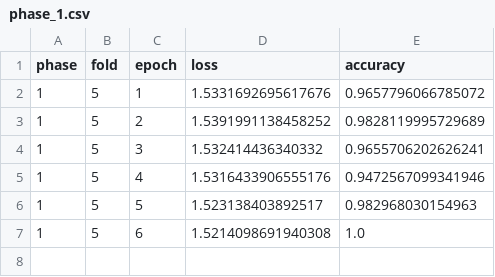
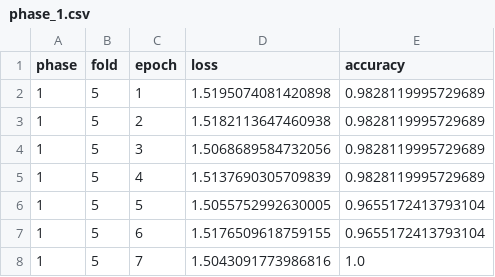
Before and after one commit to inflaton/cs701, a CSV file: logs/phase_1.csv, drawn as a sheet.

```diff
--- a/logs/phase_1.csv
+++ b/logs/phase_1.csv
@@ -1,7 +1,8 @@
 phase,fold,epoch,loss,accuracy
-1,5,1,1.5331692695617676,0.9657796066785072
-1,5,2,1.5391991138458252,0.9828119995729689
-1,5,3,1.532414436340332,0.9655706202626241
-1,5,4,1.5316433906555176,0.9472567099341946
-1,5,5,1.523138403892517,0.982968030154963
-1,5,6,1.5214098691940308,1.0
+1,5,1,1.5195074081420898,0.9828119995729689
+1,5,2,1.5182113647460938,0.9828119995729689
+1,5,3,1.5068689584732056,0.9828119995729689
+1,5,4,1.5137690305709839,0.9828119995729689
+1,5,5,1.5055752992630005,0.9655172413793104
+1,5,6,1.5176509618759155,0.9655172413793104
+1,5,7,1.5043091773986816,1.0
```
Also changed, not shown: logs/all_phases.csv, logs/phase_10.csv, 21 other files.
